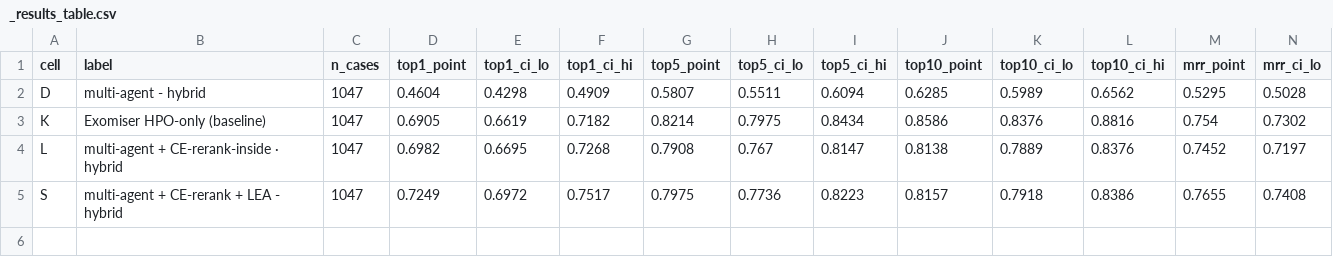
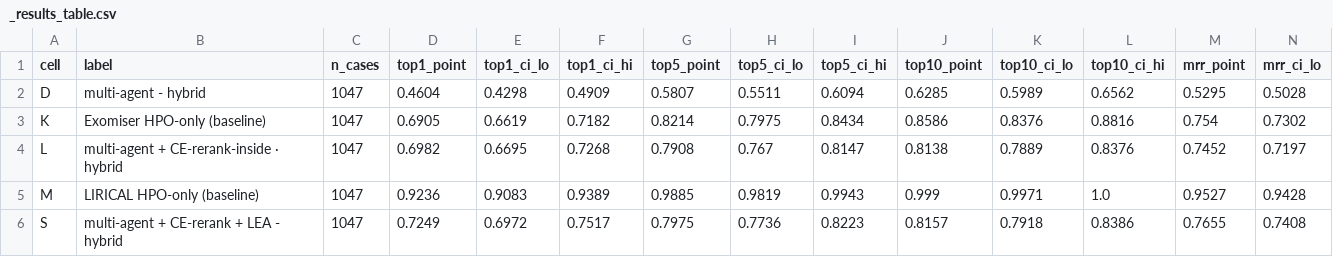
Before and after one commit to Jangulo7/geno_agent, a CSV file: data/eval_1050/_results_table.csv, drawn as a sheet; only a part is shown; rows hold the shown columns only; the diff names each change by its address in the sheet, - before the commit and + after, or states it on an @@ line.

```diff
--- a/data/eval_1050/_results_table.csv
+++ b/data/eval_1050/_results_table.csv
+row 5: M | LIRICAL HPO-only (baseline) | 1047 | 0.9236 | 0.9083 | 0.9389 | 0.9885 | 0.9819 | 0.9943 | 0.999 | 0.9971 | 1.0 | 0.9527 | 0.9428
```
Also changed, not shown: data/eval_1050/_results_by_category.csv, 3 other files.
